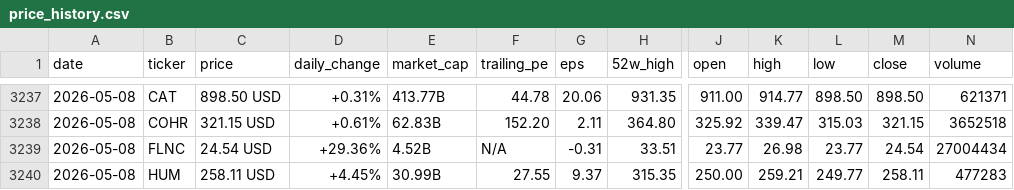
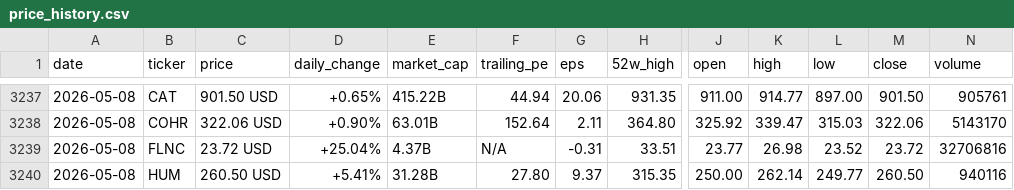
Before and after one commit to parkjunhee0510/pkrich, a CSV file: output/data/price_history.csv, drawn as a sheet; only a part is shown, gaps mark what is left out; the diff covers the shown part only; the diff names each change by its address in the sheet, - before the commit and + after, or states it on an @@ line.

```diff
--- a/output/data/price_history.csv
+++ b/output/data/price_history.csv
-C3237 (price): 898.50 USD
+C3237 (price): 901.50 USD
-D3237 (daily_change): +0.31%
+D3237 (daily_change): +0.65%
-E3237 (market_cap): 413.77B
+E3237 (market_cap): 415.22B
-F3237 (trailing_pe): 44.78
+F3237 (trailing_pe): 44.94
-L3237 (low): 898.50
+L3237 (low): 897.00
-M3237 (close): 898.50
+M3237 (close): 901.50
-N3237 (volume): 621371
+N3237 (volume): 905761
-C3238 (price): 321.15 USD
+C3238 (price): 322.06 USD
-D3238 (daily_change): +0.61%
+D3238 (daily_change): +0.90%
-E3238 (market_cap): 62.83B
+E3238 (market_cap): 63.01B
-F3238 (trailing_pe): 152.20
+F3238 (trailing_pe): 152.64
-M3238 (close): 321.15
+M3238 (close): 322.06
-N3238 (volume): 3652518
+N3238 (volume): 5143170
-C3239 (price): 24.54 USD
+C3239 (price): 23.72 USD
-D3239 (daily_change): +29.36%
+D3239 (daily_change): +25.04%
-E3239 (market_cap): 4.52B
+E3239 (market_cap): 4.37B
-L3239 (low): 23.77
+L3239 (low): 23.52
-M3239 (close): 24.54
+M3239 (close): 23.72
-N3239 (volume): 27004434
+N3239 (volume): 32706816
-C3240 (price): 258.11 USD
+C3240 (price): 260.50 USD
-D3240 (daily_change): +4.45%
+D3240 (daily_change): +5.41%
-E3240 (market_cap): 30.99B
+E3240 (market_cap): 31.28B
-F3240 (trailing_pe): 27.55
+F3240 (trailing_pe): 27.80
-K3240 (high): 259.21
+K3240 (high): 262.14
-M3240 (close): 258.11
+M3240 (close): 260.50
-N3240 (volume): 477283
+N3240 (volume): 940116
```
Also changed, not shown: 1 added row, 1 removed row and 112 edited cells elsewhere in this file, 48 other files.
